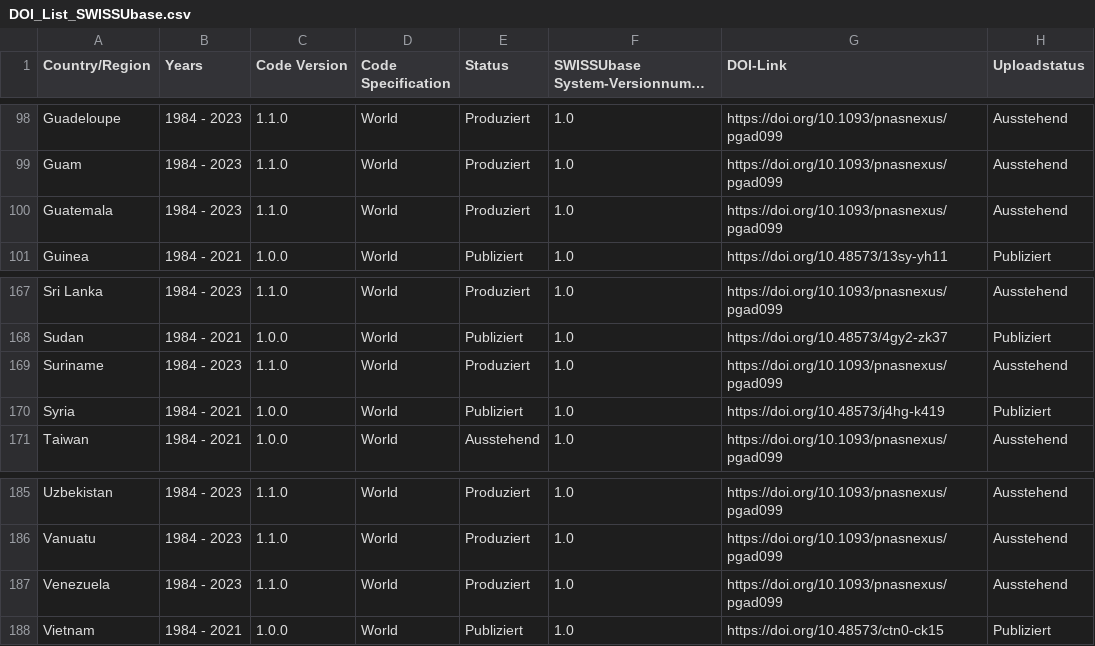
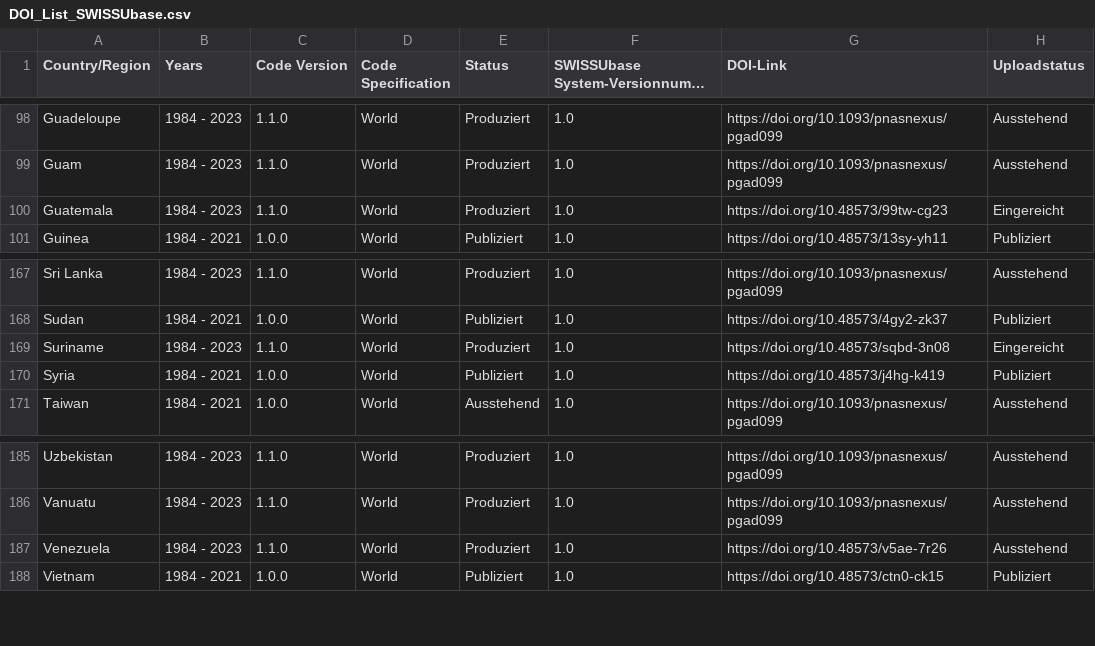
Before and after one commit to plehnert/surfacegroups, a CSV file: DOI_List_SWISSUbase.csv, drawn as a sheet; only a part is shown, gaps mark what is left out; long unchanged cells end in ….

Commit message:
Update DOI_List_SWISSUbase.csv

```diff
--- a/DOI_List_SWISSUbase.csv
+++ b/DOI_List_SWISSUbase.csv
@@ -99,3 +99,3 @@ Guadeloupe,1984 - 2023,1.1.0,World,Produziert,1.0,https://doi.org/10.1093/pnasne
 Guam,1984 - 2023,1.1.0,World,Produziert,1.0,https://doi.org/10.1093/pnasnexus/pgad099,Ausstehend
-Guatemala,1984 - 2023,1.1.0,World,Produziert,1.0,https://doi.org/10.1093/pnasnexus/pgad099,Ausstehend
+Guatemala,1984 - 2023,1.1.0,World,Produziert,1.0,https://doi.org/10.48573/99tw-cg23,Eingereicht
 Guinea,1984 - 2021,1.0.0,World,Publiziert,1.0,https://doi.org/10.48573/13sy-yh11,Publiziert
@@ -168,3 +168,3 @@ Sri Lanka,1984 - 2023,1.1.0,World,Produziert,1.0,https://doi.org/10.1093/pnasnex
 Sudan,1984 - 2021,1.0.0,World,Publiziert,1.0,https://doi.org/10.48573/4gy2-zk37,Publiziert
-Suriname,1984 - 2023,1.1.0,World,Produziert,1.0,https://doi.org/10.1093/pnasnexus/pgad099,Ausstehend
+Suriname,1984 - 2023,1.1.0,World,Produziert,1.0,https://doi.org/10.48573/sqbd-3n08,Eingereicht
 Syria,1984 - 2021,1.0.0,World,Publiziert,1.0,https://doi.org/10.48573/j4hg-k419,Publiziert
@@ -186,3 +186,3 @@ Uzbekistan,1984 - 2023,1.1.0,World,Produziert,1.0,https://doi.org/10.1093/pnasne
 Vanuatu,1984 - 2023,1.1.0,World,Produziert,1.0,https://doi.org/10.1093/pnasnexus/pgad099,Ausstehend
-Venezuela,1984 - 2023,1.1.0,World,Produziert,1.0,https://doi.org/10.1093/pnasnexus/pgad099,Ausstehend
+Venezuela,1984 - 2023,1.1.0,World,Produziert,1.0,https://doi.org/10.48573/v5ae-7r26,Ausstehend
 Vietnam,1984 - 2021,1.0.0,World,Publiziert,1.0,https://doi.org/10.48573/ctn0-ck15,Publiziert
```
